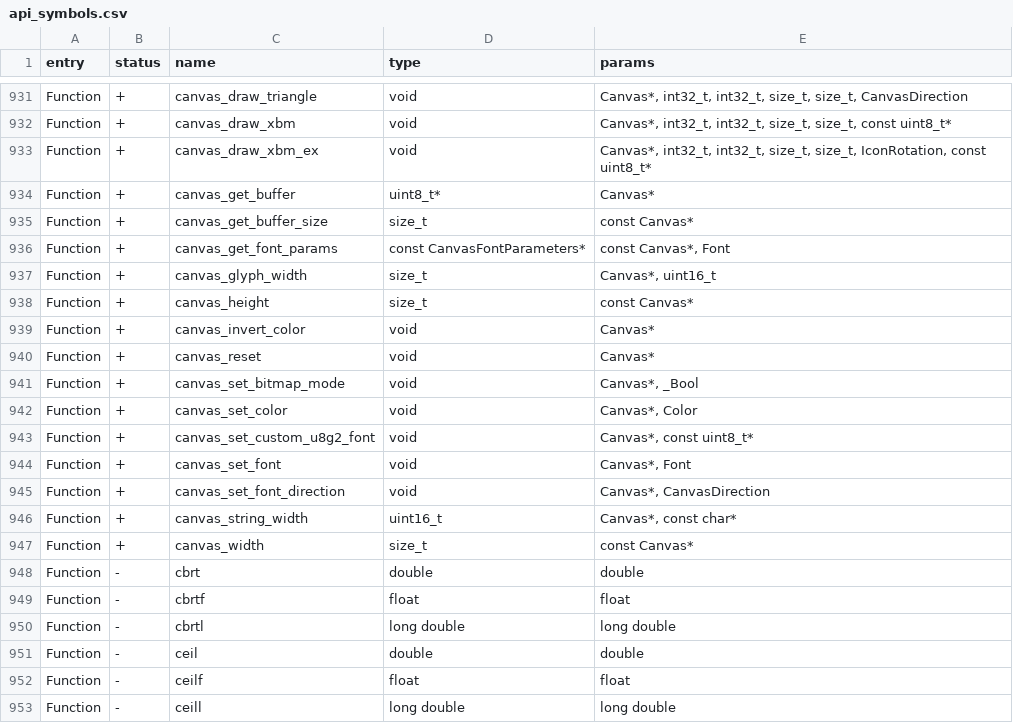
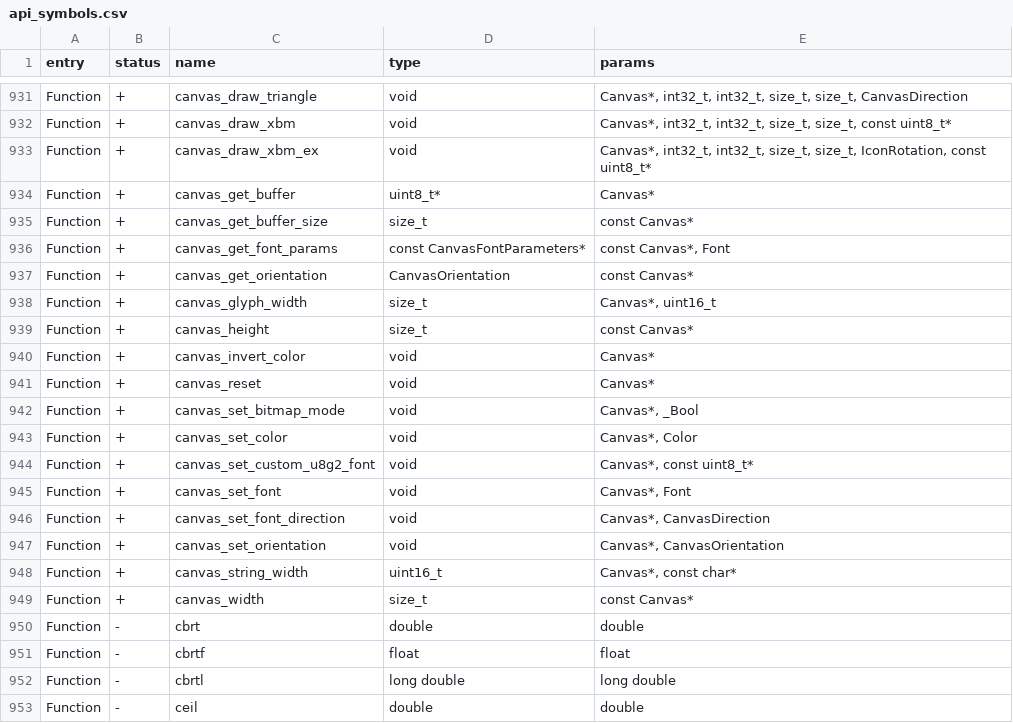
Before and after one commit to DarkFlippers/unleashed-firmware, a CSV file: targets/f7/api_symbols.csv, drawn as a sheet; only a part is shown, gaps mark what is left out; the shorter side is filled out with more unchanged rows.

Commit message:
Canvas: public orientation API

```diff
--- a/targets/f7/api_symbols.csv
+++ b/targets/f7/api_symbols.csv
@@ -936,2 +936,3 @@ Function,+,canvas_get_buffer_size,size_t,const Canvas*
 Function,+,canvas_get_font_params,const CanvasFontParameters*,"const Canvas*, Font"
+Function,+,canvas_get_orientation,CanvasOrientation,const Canvas*
 Function,+,canvas_glyph_width,size_t,"Canvas*, uint16_t"
@@ -945,2 +946,3 @@ Function,+,canvas_set_font,void,"Canvas*, Font"
 Function,+,canvas_set_font_direction,void,"Canvas*, CanvasDirection"
+Function,+,canvas_set_orientation,void,"Canvas*, CanvasOrientation"
 Function,+,canvas_string_width,uint16_t,"Canvas*, const char*"
```
Also changed, not shown: 2 other files.
